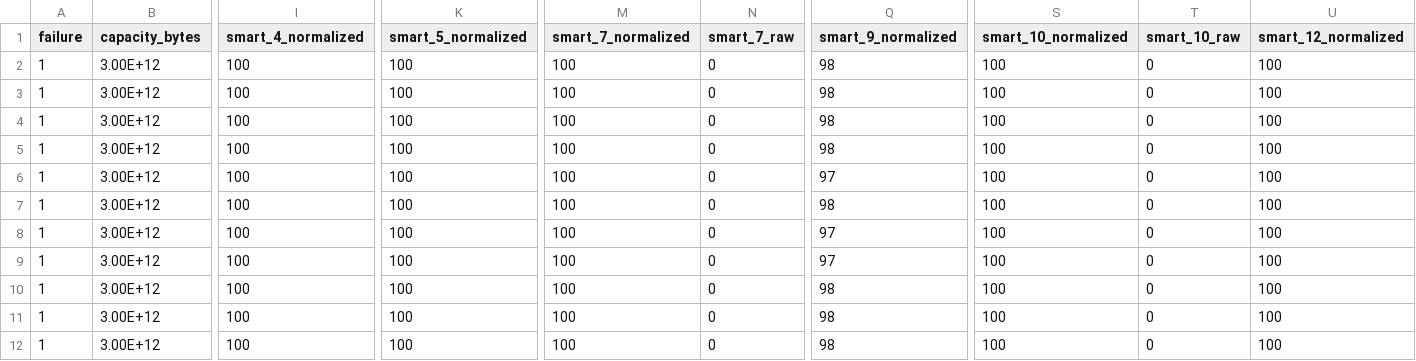
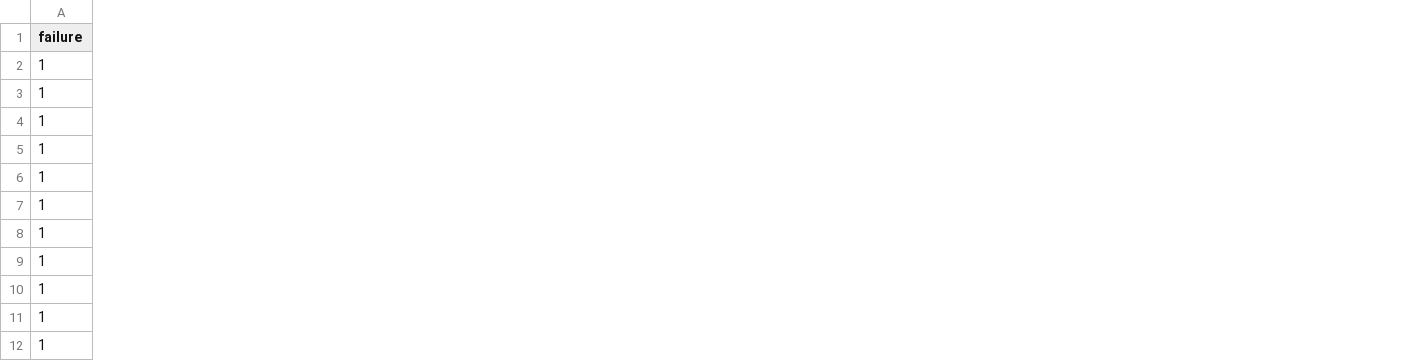
Before and after one commit to ivan0124/python-programming, a CSV file: Advan_QA_data_Analyze/HDD_Hitachi_HDS5C3030ALA630_data.csv, drawn as a sheet; only a part is shown, gaps mark what is left out; the diff covers the shown part only; the diff names each change by its address in the sheet, - before the commit and + after, or states it on an @@ line.

```diff
--- a/Advan_QA_data_Analyze/HDD_Hitachi_HDS5C3030ALA630_data.csv
+++ b/Advan_QA_data_Analyze/HDD_Hitachi_HDS5C3030ALA630_data.csv
-column B (capacity_bytes), rows 2-12: all 3.00E+12
-column I (smart_4_normalized), rows 2-12: all 100
-column K (smart_5_normalized), rows 2-12: all 100
-column M (smart_7_normalized), rows 2-12: all 100
-column N (smart_7_raw), rows 2-12: all 0
-column Q (smart_9_normalized), rows 2-12: 98 | 98 | 98 | 98 | 97 | 98 | 97 | 97 | 98 | 98 | 98
-column S (smart_10_normalized), rows 2-12: all 100
-column T (smart_10_raw), rows 2-12: all 0
-column U (smart_12_normalized), rows 2-12: all 100
```
Also changed, not shown: 10 removed columns elsewhere in this file, 1 other file.
